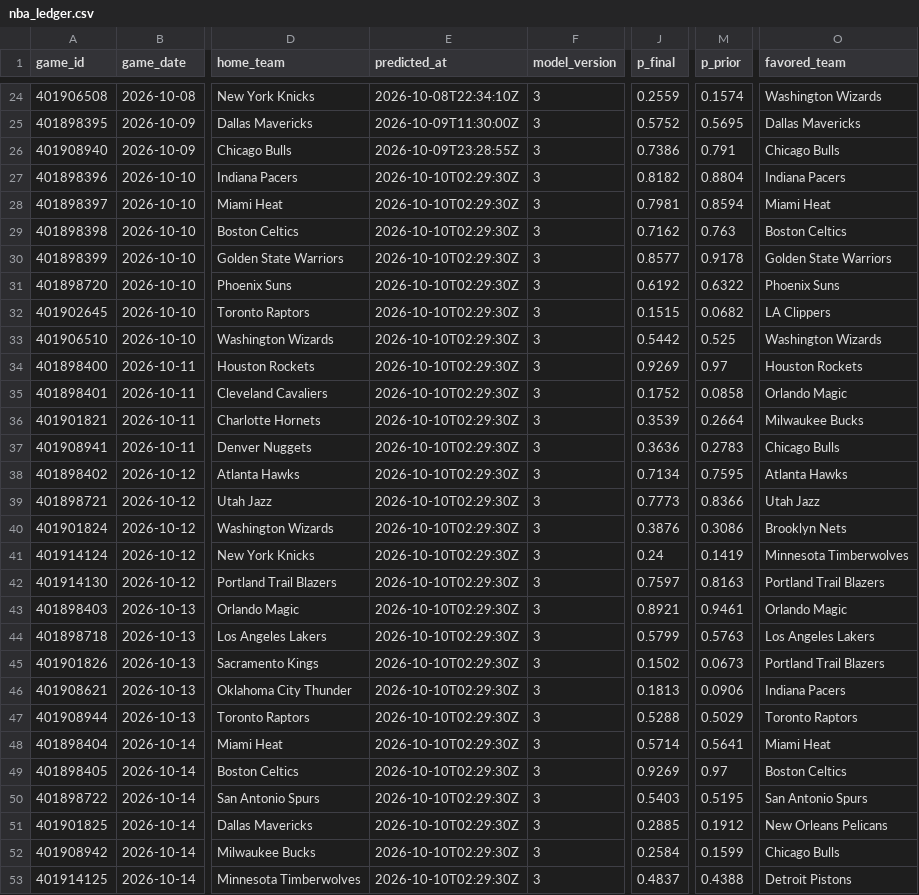
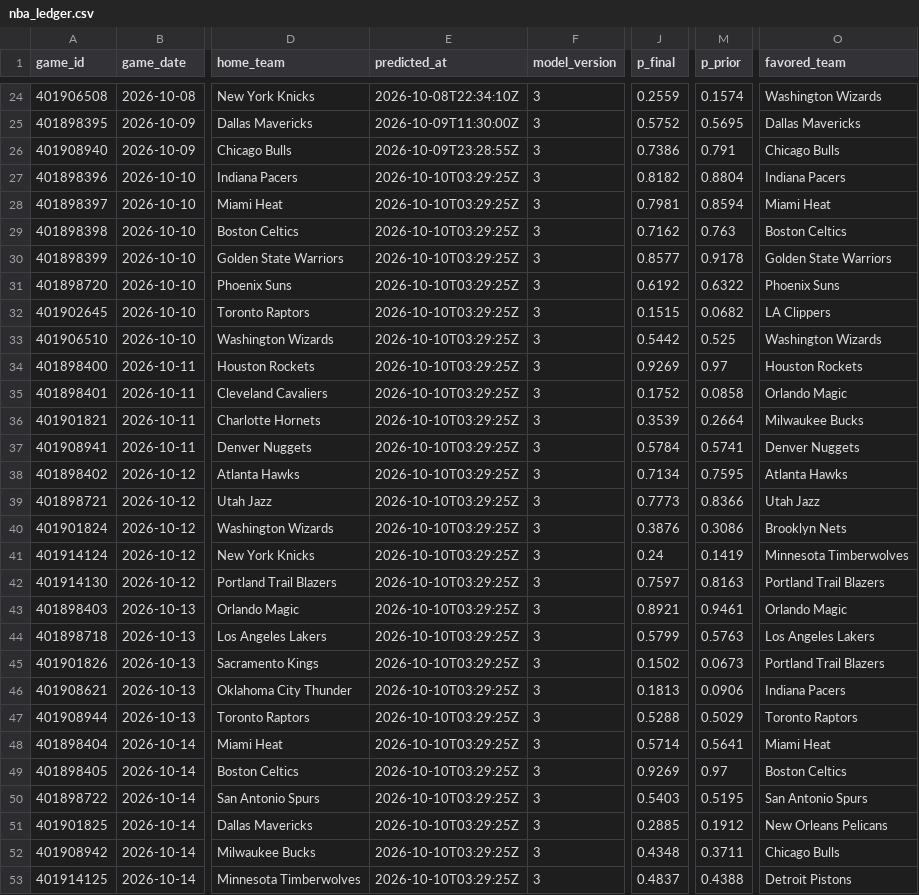
Before and after one commit to mfradkin2/sports-predictions, a CSV file: history/nba_ledger.csv, drawn as a sheet; only a part is shown, gaps mark what is left out; the diff covers the shown part only; the diff names each change by its address in the sheet, - before the commit and + after, or states it on an @@ line.

```diff
--- a/history/nba_ledger.csv
+++ b/history/nba_ledger.csv
-E27:E53 (predicted_at): 2026-10-10T02:29:30Z
+E27:E53 (predicted_at): 2026-10-10T03:29:25Z
-J37 (p_final): 0.3636
+J37 (p_final): 0.5784
-M37 (p_prior): 0.2783
+M37 (p_prior): 0.5741
-O37 (favored_team): Chicago Bulls
+O37 (favored_team): Denver Nuggets
-J52 (p_final): 0.2584
+J52 (p_final): 0.4348
-M52 (p_prior): 0.1599
+M52 (p_prior): 0.3711
```
Also changed, not shown: 66 edited cells elsewhere in this file, history/nfl_props.csv, history/nhl_games.csv, 30 other files.
